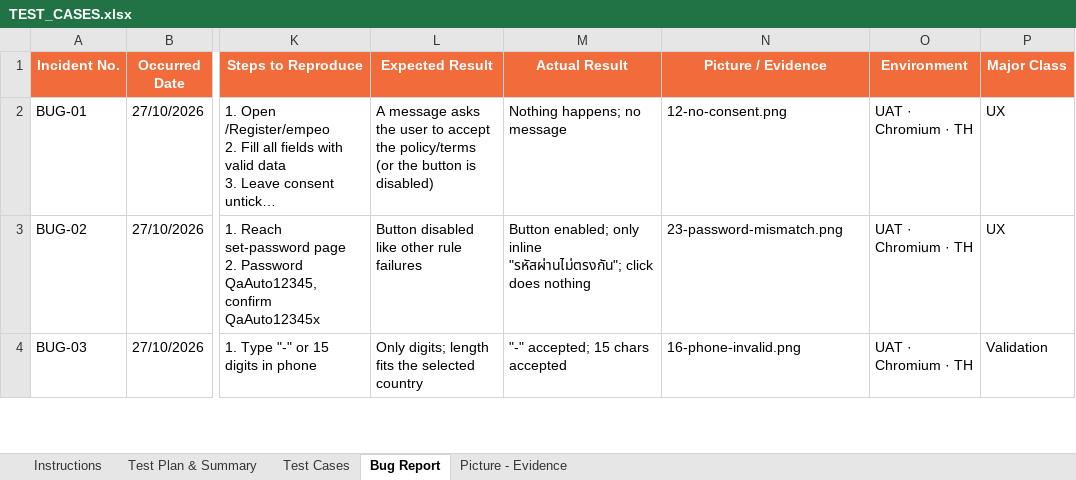
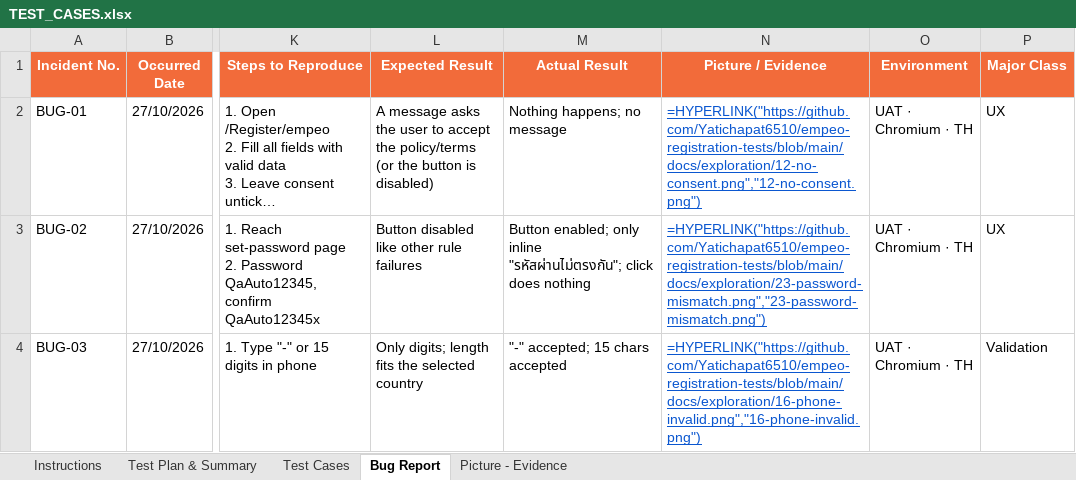
Before and after one commit to Yatichapat6510/empeo-registration-tests, an Excel workbook: docs/TEST_CASES.xlsx, sheet Bug Report, drawn as a sheet; only a part is shown, gaps mark what is left out; long unchanged cells end in …; values as stored, in another font and other column widths than the file's, no borders; formulas without a stored value are shown as written; the diff covers the shown part only; the diff names each change by its address in the sheet, - before the commit and + after, or states it on an @@ line.

```diff
--- a/docs/TEST_CASES.xlsx (sheet Bug Report)
+++ b/docs/TEST_CASES.xlsx (sheet Bug Report)
-N2 (Picture / Evidence): 12-no-consent.png
+N2 (Picture / Evidence): =HYPERLINK("https://github.com/Yatichapat6510/empeo-registration-tests/blob/main/docs/exploration/12-no-consent.png","12-no-consent.png")
@@ N2:N4 underline: off → on, text colour: black → #0B57D0 @@
-N3 (Picture / Evidence): 23-password-mismatch.png
+N3 (Picture / Evidence): =HYPERLINK("https://github.com/Yatichapat6510/empeo-registration-tests/blob/main/docs/exploration/23-password-mismatch.png","23-password-mismatch.png")
-N4 (Picture / Evidence): 16-phone-invalid.png
+N4 (Picture / Evidence): =HYPERLINK("https://github.com/Yatichapat6510/empeo-registration-tests/blob/main/docs/exploration/16-phone-invalid.png","16-phone-invalid.png")
```
Also changed, not shown: 1 added row, 2 edited cells and cell formats elsewhere in this sheet, sheet Instructions, sheet Picture - Evidence, sheet Test Cases, sheet Test Plan & Summary, 7 other files.
